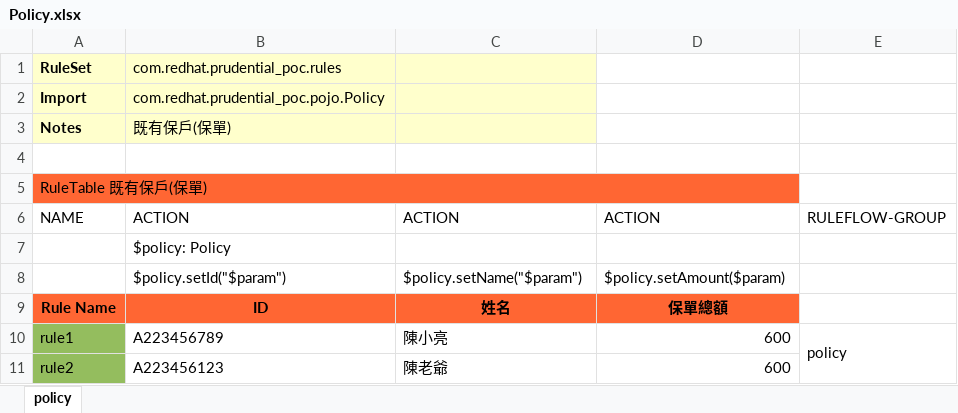
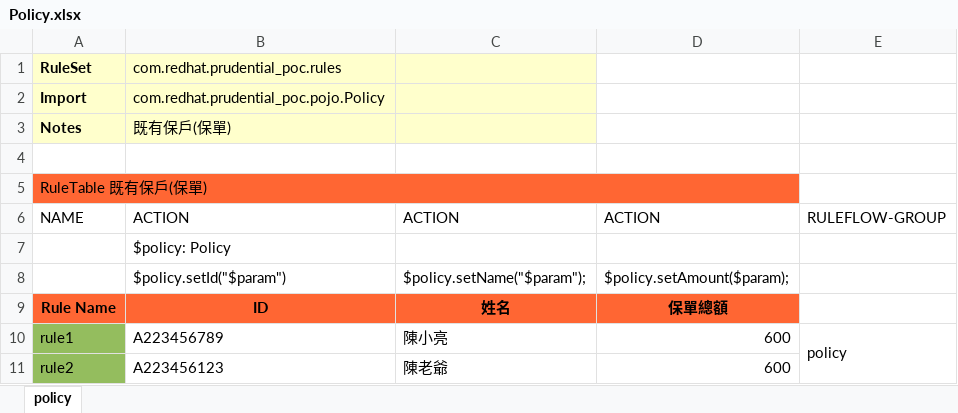
Before and after one commit to snowfish424/prudential_poc, an Excel workbook: src/main/resources/com/redhat/prudential_poc/Policy.xlsx, sheet policy, drawn as a sheet; values as stored, in another font and other column widths than the file's, no borders; the diff names each change by its address in the sheet, - before the commit and + after, or states it on an @@ line.

Commit message:
Uploaded 03-九月-2019 14:07:49 {/src/main/resources/com/redhat/prudential_poc/Policy.xlsx}

```diff
--- a/src/main/resources/com/redhat/prudential_poc/Policy.xlsx (sheet policy)
+++ b/src/main/resources/com/redhat/prudential_poc/Policy.xlsx (sheet policy)
-C8: $policy.setName("$param")
+C8: $policy.setName("$param");
-D8: $policy.setAmount($param)
+D8: $policy.setAmount($param);
```
